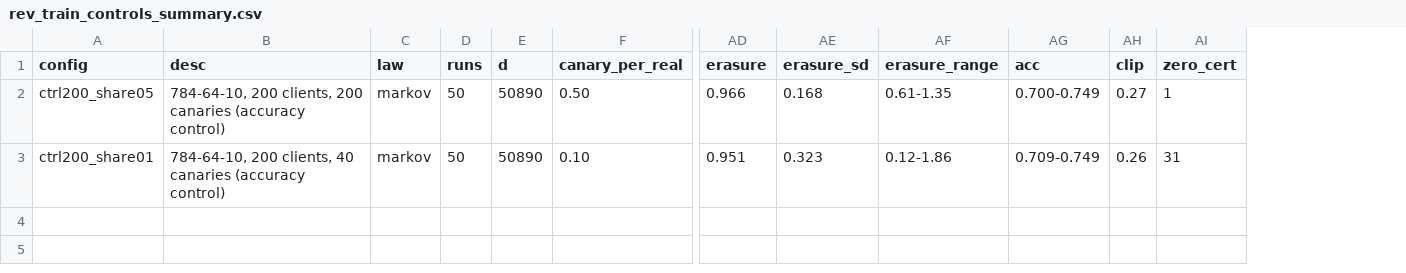
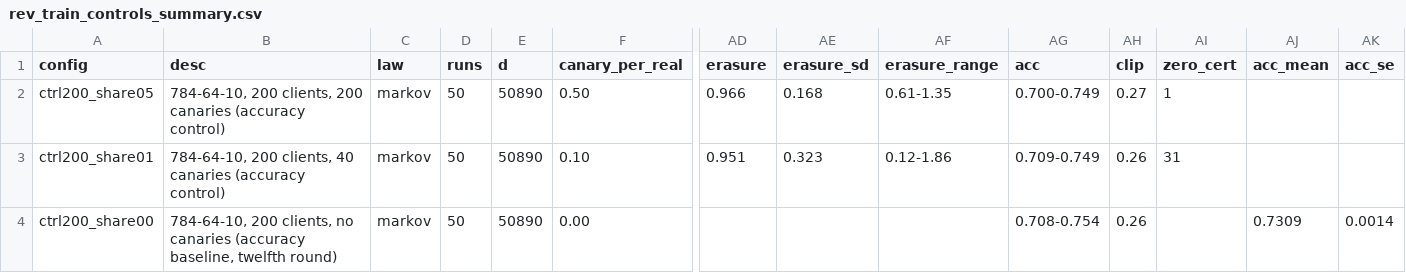
Before and after one commit to asalzahrani-lab/fl-correlated-participation-audit, a CSV file: results/rev_train_controls_summary.csv, drawn as a sheet; only a part is shown, gaps mark what is left out; rows hold the shown columns only; the diff names each change by its address in the sheet, - before the commit and + after, or states it on an @@ line.

Commit message:
Release v12: zero-return guard for the lower confidence limit, canary-free accuracy baseline, twelfth-round documentation
src/: certified2.py and certified.py return 0 (not NaN) when n_obs = 0, n_0 < 2 or the estimate is not finite, and every
table lookup returns 0 for a non-finite argument (rev_train.py, step19_rerun_audits.py, fl_mlp2.py, fl_mlp_5k.py,
rev_round10_canaries.py, rev_round10_cyclic.py, and the inline lookups of step14_merged.py, step16_delta5.py,
step20_T1000.py, step20b_parts.py); test_lower_limit.py pins the convention (11 cases); rev_train.py gains
ctrl200_share00 (50 trainings at 200 real clients without canaries, seed 901); rev_train_summary.py and
rev_train_table.py carry the baseline row; verify_claims.py gains the twelfth-round section and a check of the cyclic law's Gaussian-fit recovery (226 checks) and consecutive
section numbers.
results/: rev_train_ctrl200_share00.csv and its log, rev_train_controls_summary.csv, verify_claims.log.
Documents: VERSION.md (v12 section and the v11-to-v12 table), PROVENANCE.md, README.md, CLAIMS.md, REVIEWER_CHECKS.md
(labels TIFS v12 / extended v17 / release v12).

```diff
--- a/results/rev_train_controls_summary.csv
+++ b/results/rev_train_controls_summary.csv
+column AJ (acc_mean), empty
+column AK (acc_se), empty
+row 4: ctrl200_share00 | 784-64-10, 200 clients, no canaries (accuracy baseline, twelfth round) | markov | 50 | 50890 | 0.00 |  |  |  | 0.708-0.754 | 0.26 |  | 0.7309 | 0.0014
```
Also changed, not shown: 24 other files.
